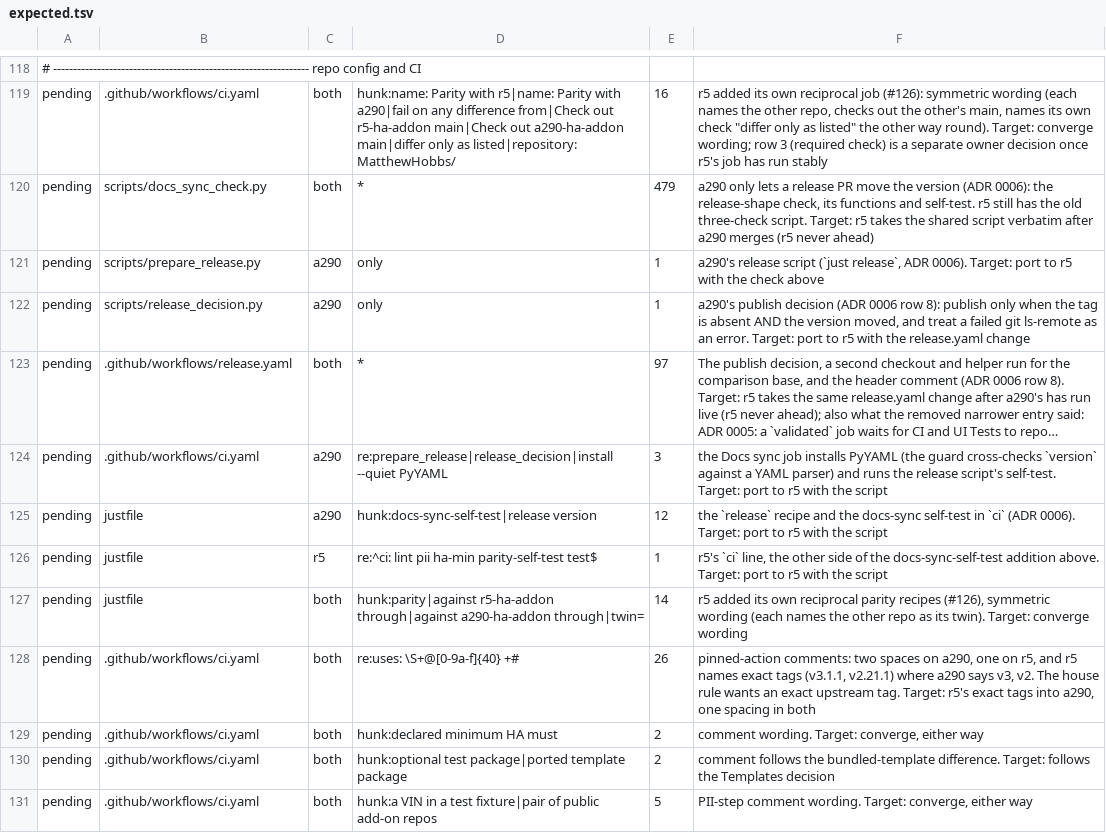
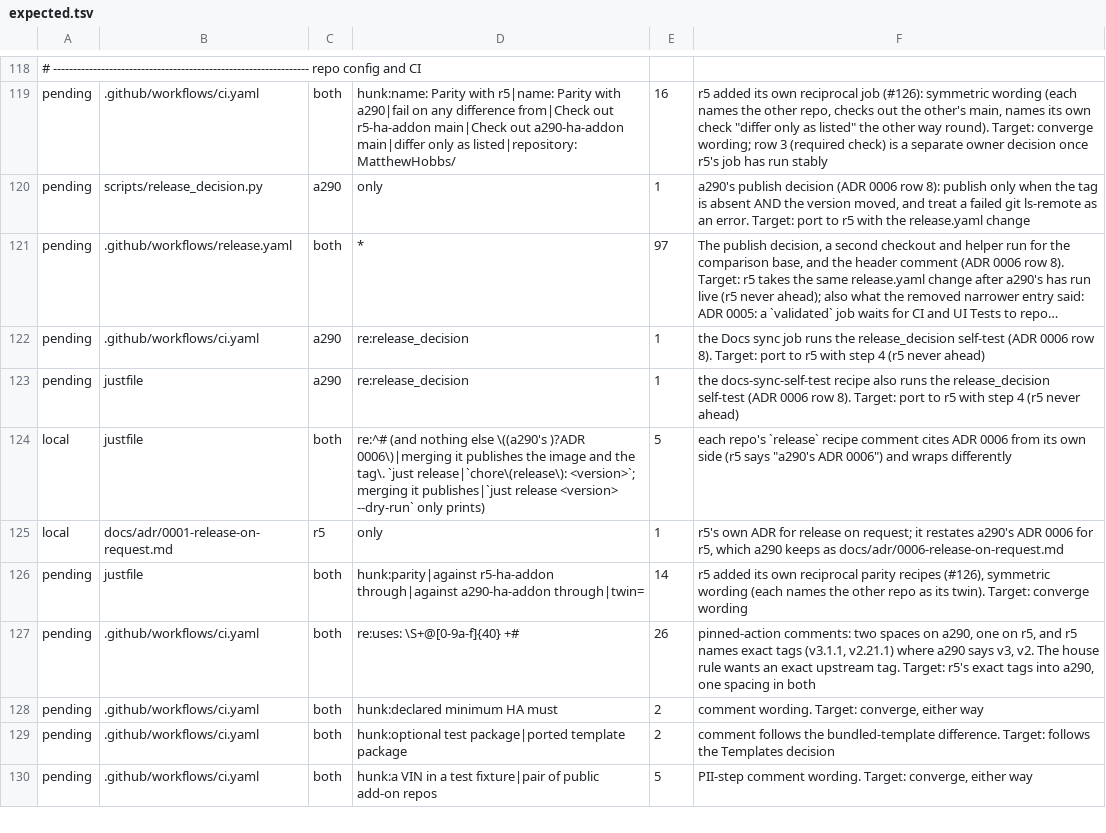
Before and after one commit to MatthewHobbs/a290-ha-addon, a TSV file: scripts/parity/expected.tsv, drawn as a sheet; only a part is shown, gaps mark what is left out; long unchanged cells end in …; removed rows and columns are numbered as before the commit, all else as after; the diff names each change by its address in the sheet, - before the commit and + after, or states it on an @@ line.

Commit message:
ci(parity): recount after r5's step 3 (release on request) (#212)
r5 merged the guard, the release script, the recipes and its own ADR as 521b73a (#132). Four pending entries cover nothing and are deleted; the ci.yaml entry narrows to the release_decision self-test line, which arrives with step 4; the justfile recipe comments differ in wording only and are recorded as local; r5's ADR 0001 is recorded as only in r5. ADR 0006 row 5, step 3.

```diff
--- a/scripts/parity/expected.tsv
+++ b/scripts/parity/expected.tsv
-row 120: pending | scripts/docs_sync_check.py | both | * | 479 | a290 only lets a release PR move the version (ADR 0006): the release-shape check, its functions and self-test. r5 still has the old three-check script. Target: r5 takes the shared script verbatim after a290 merges (r5 never ahead)
-row 121: pending | scripts/prepare_release.py | a290 | only | 1 | a290's release script (`just release`, ADR 0006). Target: port to r5 with the check above
-D122: re:prepare_release|release_decision|install --quiet PyYAML
+D122: re:release_decision
-E122: 3
+E122: 1
-F122: …sync job installs PyYAML (the guard cross-checks `version` against a YAML parser) and runs the release script's self-test. Target: port to r5 with the script
+F122: …sync job runs the release_decision self-test (ADR 0006 row 8). Target: port to r5 with step 4 (r5 never ahead)
-D123: hunk:docs-sync-self-test|release version
+D123: re:release_decision
-E123: 12
+E123: 1
-F123: the `release` recipe and the docs-sync self-test in `ci` (ADR 0006). Target: port to r5 with the script
+F123: the docs-sync-self-test recipe also runs the release_decision self-test (ADR 0006 row 8). Target: port to r5 with step 4 (r5 never ahead)
-row 126: pending | justfile | r5 | re:^ci: lint pii ha-min parity-self-test test$ | 1 | r5's `ci` line, the other side of the docs-sync-self-test addition above. Target: port to r5 with the script
+row 124: local | justfile | both | re:^# (and nothing else \((a290's )?ADR 0006\)|merging it publishes the image and the tag\. `just release|`chore\(release\): <version>`; merging it publishes|`just release <version> --dry-run` only prints) | 5 | each repo's `release` recipe comment cites ADR 0006 from its own side (r5 says "a290's ADR 0006") and wraps differently
+row 125: local | docs/adr/0001-release-on-request.md | r5 | only | 1 | r5's own ADR for release on request; it restates a290's ADR 0006 for r5, which a290 keeps as docs/adr/0006-release-on-request.md
```
